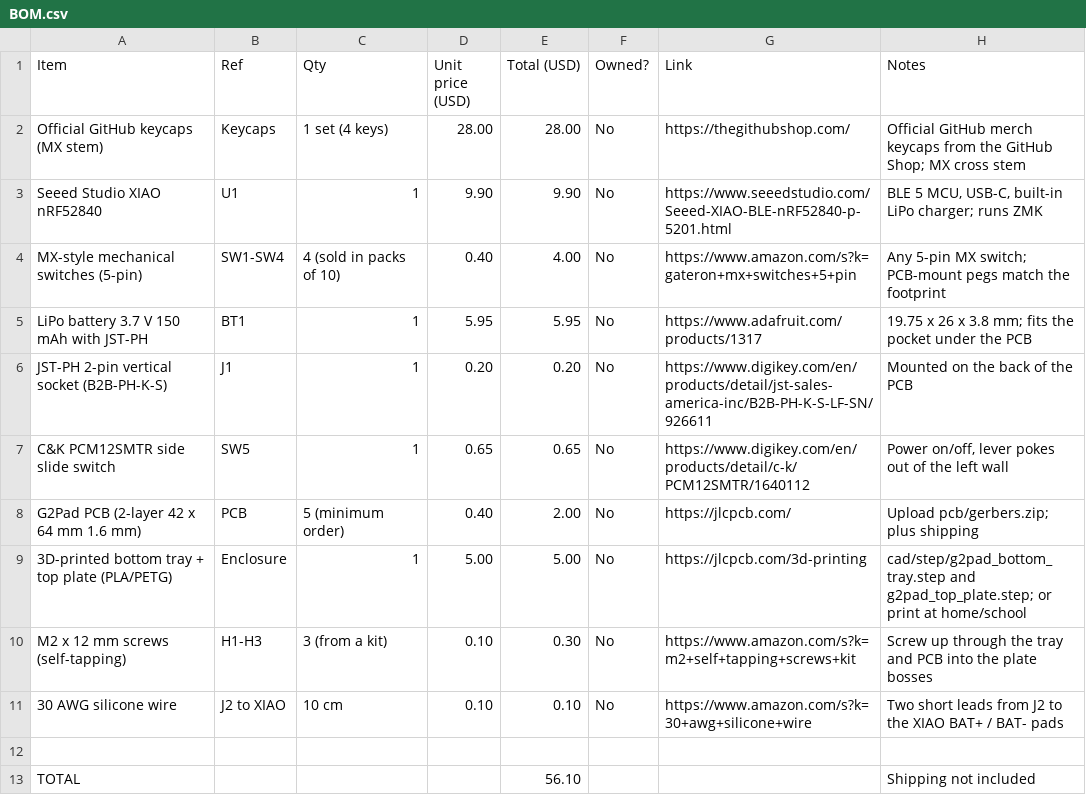
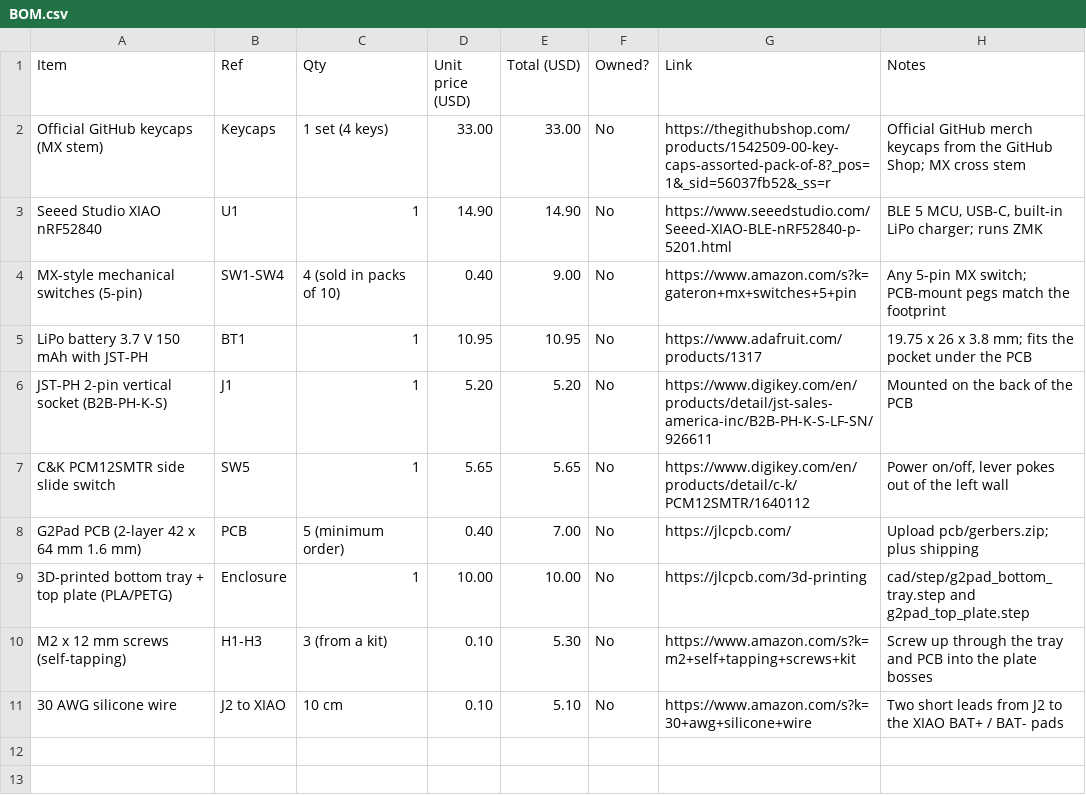
Before and after one commit to claire-yuan-xi/g2pad, a CSV file: BOM.csv, drawn as a sheet.

Commit message:
update bom

```diff
--- a/BOM.csv
+++ b/BOM.csv
@@ -1,13 +1,11 @@
 Item,Ref,Qty,Unit price (USD),Total (USD),Owned?,Link,Notes
-Official GitHub keycaps (MX stem),Keycaps,1 set (4 keys),28.00,28.00,No,https://thegithubshop.com/,"Official GitHub merch keycaps from the GitHub Shop; MX cross stem"
-Seeed Studio XIAO nRF52840,U1,1,9.90,9.90,No,https://www.seeedstudio.com/Seeed-XIAO-BLE-nRF52840-p-5201.html,"BLE 5 MCU, USB-C, built-in LiPo charger; runs ZMK"
-MX-style mechanical switches (5-pin),SW1-SW4,4 (sold in packs of 10),0.40,4.00,No,https://www.amazon.com/s?k=gateron+mx+switches+5+pin,"Any 5-pin MX switch; PCB-mount pegs match the footprint"
-LiPo battery 3.7 V 150 mAh with JST-PH,BT1,1,5.95,5.95,No,https://www.adafruit.com/products/1317,"19.75 x 26 x 3.8 mm; fits the pocket under the PCB"
-JST-PH 2-pin vertical socket (B2B-PH-K-S),J1,1,0.20,0.20,No,https://www.digikey.com/en/products/detail/jst-sales-america-inc/B2B-PH-K-S-LF-SN/926611,"Mounted on the back of the PCB"
-C&K PCM12SMTR side slide switch,SW5,1,0.65,0.65,No,https://www.digikey.com/en/products/detail/c-k/PCM12SMTR/1640112,"Power on/off, lever pokes out of the left wall"
-G2Pad PCB (2-layer 42 x 64 mm 1.6 mm),PCB,5 (minimum order),0.40,2.00,No,https://jlcpcb.com/,"Upload pcb/gerbers.zip; plus shipping"
-3D-printed bottom tray + top plate (PLA/PETG),Enclosure,1,5.00,5.00,No,https://jlcpcb.com/3d-printing,"cad/step/g2pad_bottom_tray.step and g2pad_top_plate.step; or print at home/school"
-M2 x 12 mm screws (self-tapping),H1-H3,3 (from a kit),0.10,0.30,No,https://www.amazon.com/s?k=m2+self+tapping+screws+kit,"Screw up through the tray and PCB into the plate bosses"
-30 AWG silicone wire,J2 to XIAO,10 cm,0.10,0.10,No,https://www.amazon.com/s?k=30+awg+silicone+wire,"Two short leads from J2 to the XIAO BAT+ / BAT- pads"
-,,,,,,,
-TOTAL,,,,56.10,,,"Shipping not included"
+Official GitHub keycaps (MX stem),Keycaps,1 set (4 keys),33.00,33.00,No,https://thegithubshop.com/products/1542509-00-key-caps-assorted-pack-of-8?_pos=1&_sid=56037fb52&_ss=r,Official GitHub merch keycaps from the GitHub Shop; MX cross stem
+Seeed Studio XIAO nRF52840,U1,1,14.90,14.90,No,https://www.seeedstudio.com/Seeed-XIAO-BLE-nRF52840-p-5201.html,"BLE 5 MCU, USB-C, built-in LiPo charger; runs ZMK"
+MX-style mechanical switches (5-pin),SW1-SW4,4 (sold in packs of 10),0.40,9.00,No,https://www.amazon.com/s?k=gateron+mx+switches+5+pin,Any 5-pin MX switch; PCB-mount pegs match the footprint
+LiPo battery 3.7 V 150 mAh with JST-PH,BT1,1,10.95,10.95,No,https://www.adafruit.com/products/1317,19.75 x 26 x 3.8 mm; fits the pocket under the PCB
+JST-PH 2-pin vertical socket (B2B-PH-K-S),J1,1,5.20,5.20,No,https://www.digikey.com/en/products/detail/jst-sales-america-inc/B2B-PH-K-S-LF-SN/926611,Mounted on the back of the PCB
+C&K PCM12SMTR side slide switch,SW5,1,5.65,5.65,No,https://www.digikey.com/en/products/detail/c-k/PCM12SMTR/1640112,"Power on/off, lever pokes out of the left wall"
+G2Pad PCB (2-layer 42 x 64 mm 1.6 mm),PCB,5 (minimum order),0.40,7.00,No,https://jlcpcb.com/,Upload pcb/gerbers.zip; plus shipping
+3D-printed bottom tray + top plate (PLA/PETG),Enclosure,1,10.00,10.00,No,https://jlcpcb.com/3d-printing,cad/step/g2pad_bottom_tray.step and g2pad_top_plate.step
+M2 x 12 mm screws (self-tapping),H1-H3,3 (from a kit),0.10,5.30,No,https://www.amazon.com/s?k=m2+self+tapping+screws+kit,Screw up through the tray and PCB into the plate bosses
+30 AWG silicone wire,J2 to XIAO,10 cm,0.10,5.10,No,https://www.amazon.com/s?k=30+awg+silicone+wire,Two short leads from J2 to the XIAO BAT+ / BAT- pads
```
